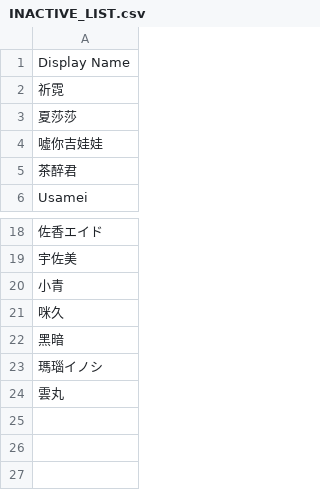
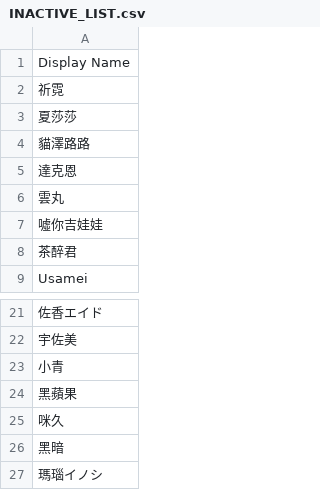
Before and after one commit to TaiwanVtuberData/TaiwanVtuberData.github.io-Legacy, a CSV file: SPECIAL_LIST/INACTIVE_LIST.csv, drawn as a sheet; only a part is shown, gaps mark what is left out; the diff names each change by its address in the sheet, - before the commit and + after, or states it on an @@ line.

Commit message:
Updated inactive list.

```diff
--- a/SPECIAL_LIST/INACTIVE_LIST.csv
+++ b/SPECIAL_LIST/INACTIVE_LIST.csv
+row 4: 貓澤路路
+row 5: 達克恩
-row 24: 雲丸
+row 6: 雲丸
+row 24: 黑蘋果
```
